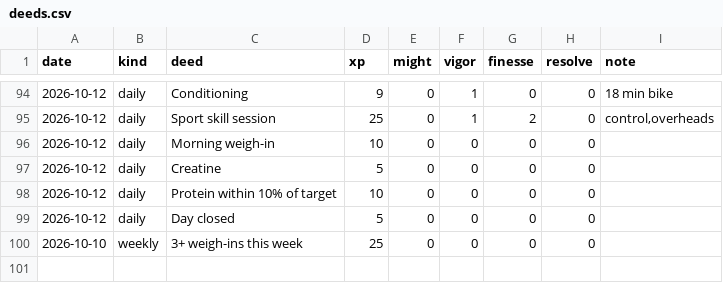
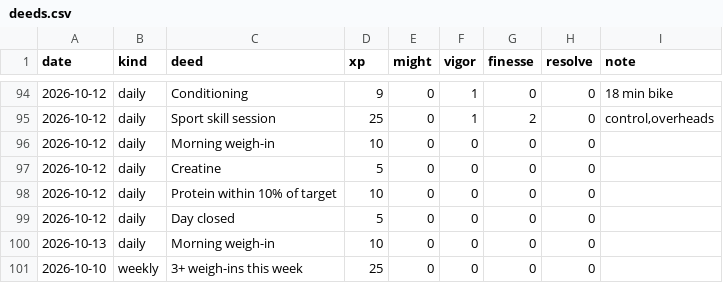
Before and after one commit to bro2jo/leyenda, a CSV file: engine/deeds.csv, drawn as a sheet; only a part is shown, gaps mark what is left out; the diff names each change by its address in the sheet, - before the commit and + after, or states it on an @@ line.

```diff
--- a/engine/deeds.csv
+++ b/engine/deeds.csv
+row 100: 2026-10-13 | daily | Morning weigh-in | 10 | 0 | 0 | 0 | 0
```
Also changed, not shown: real/logs/nutrition_log.csv, 5 other files.
